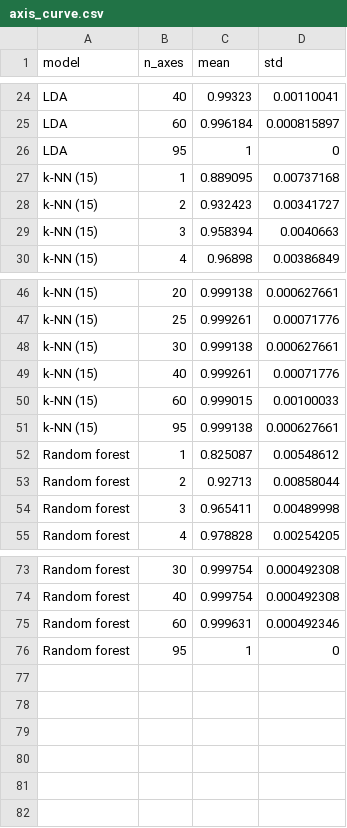
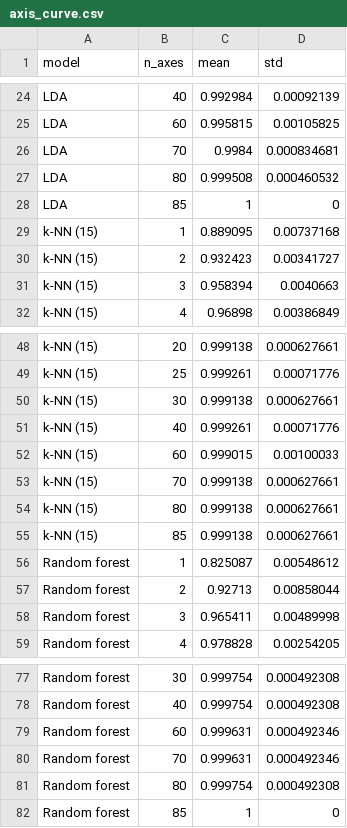
Before and after one commit to Pchambet/mushroom-project, a CSV file: reports/tables/axis_curve.csv, drawn as a sheet; only a part is shown, gaps mark what is left out; addresses are those after the commit; the diff covers the shown part only; the diff names each change by its address in the sheet, - before the commit and + after, or states it on an @@ line.

```diff
--- a/reports/tables/axis_curve.csv
+++ b/reports/tables/axis_curve.csv
-C24 (mean): 0.99323
+C24 (mean): 0.992984
-D24 (std): 0.00110041
+D24 (std): 0.00092139
-C25 (mean): 0.996184
+C25 (mean): 0.995815
-D25 (std): 0.000815897
+D25 (std): 0.00105825
+row 26: LDA | 70 | 0.9984 | 0.000834681
+row 27: LDA | 80 | 0.999508 | 0.000460532
-B28 (n_axes): 95
+B28 (n_axes): 85
-B53 (n_axes): 95
+B53 (n_axes): 70
+row 54: k-NN (15) | 80 | 0.999138 | 0.000627661
+row 55: k-NN (15) | 85 | 0.999138 | 0.000627661
+row 80: Random forest | 70 | 0.999631 | 0.000492346
+row 81: Random forest | 80 | 0.999754 | 0.000492308
-B82 (n_axes): 95
+B82 (n_axes): 85
```
Also changed, not shown: 33 edited cells elsewhere in this file, reports/tables/fold_ordering.csv, reports/tables/mca_inertia.csv, 7 other files.
